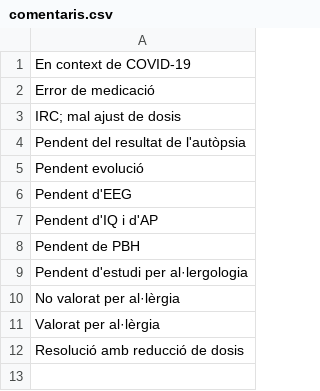
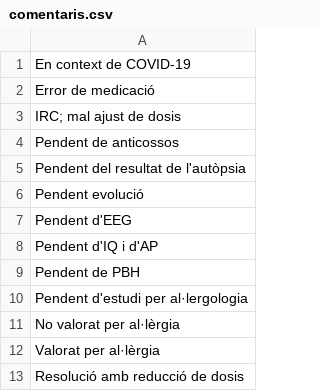
Before and after one commit to montaneva/FVcsv, a CSV file: comentaris.csv, drawn as a sheet; the diff names each change by its address in the sheet, - before the commit and + after, or states it on an @@ line.

Commit message:
Update comentaris.csv

```diff
--- a/comentaris.csv
+++ b/comentaris.csv
+row 4: Pendent de anticossos
```
